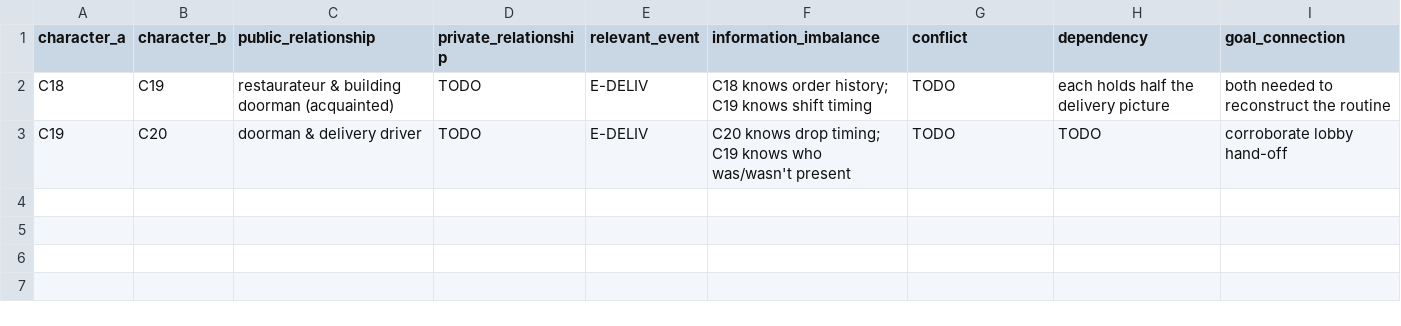
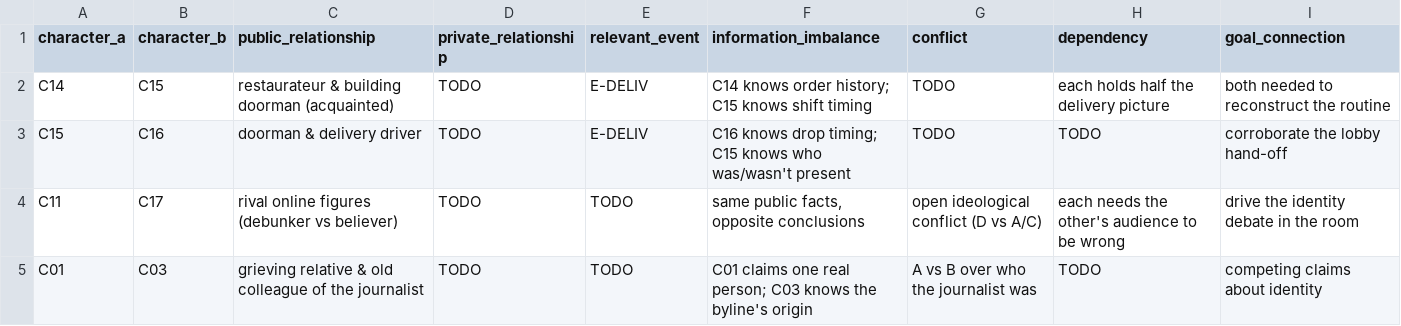
Before and after one commit to Dxmup/Murder, a CSV file: design/data/relationships.csv, drawn as a sheet.

Commit message:
Revise roster for diversity + framework balance: de-silo finance/tech/media, add personal/labor/community roles, two opposed conspiracy characters; re-key cross-references

```diff
--- a/design/data/relationships.csv
+++ b/design/data/relationships.csv
@@ -1,3 +1,5 @@
 character_a,character_b,public_relationship,private_relationship,relevant_event,information_imbalance,conflict,dependency,goal_connection
-C18,C19,"restaurateur & building doorman (acquainted)",TODO,E-DELIV,"C18 knows order history; C19 knows shift timing",TODO,"each holds half the delivery picture","both needed to reconstruct the routine"
-C19,C20,"doorman & delivery driver",TODO,E-DELIV,"C20 knows drop timing; C19 knows who was/wasn't present",TODO,TODO,"corroborate lobby hand-off"
+C14,C15,"restaurateur & building doorman (acquainted)",TODO,E-DELIV,"C14 knows order history; C15 knows shift timing",TODO,"each holds half the delivery picture","both needed to reconstruct the routine"
+C15,C16,"doorman & delivery driver",TODO,E-DELIV,"C16 knows drop timing; C15 knows who was/wasn't present",TODO,TODO,"corroborate the lobby hand-off"
+C11,C17,"rival online figures (debunker vs believer)",TODO,TODO,"same public facts, opposite conclusions","open ideological conflict (D vs A/C)","each needs the other's audience to be wrong","drive the identity debate in the room"
+C01,C03,"grieving relative & old colleague of the journalist",TODO,TODO,"C01 claims one real person; C03 knows the byline's origin","A vs B over who the journalist was",TODO,"competing claims about identity"
```
Also changed, not shown: design/data/characters.csv, design/data/events.csv, 3 other files.
